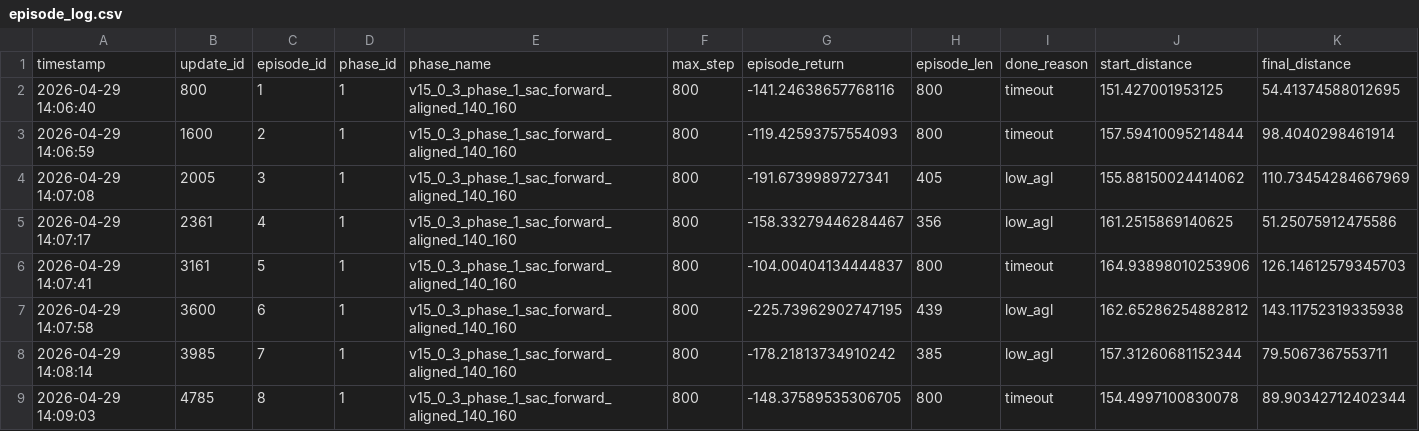
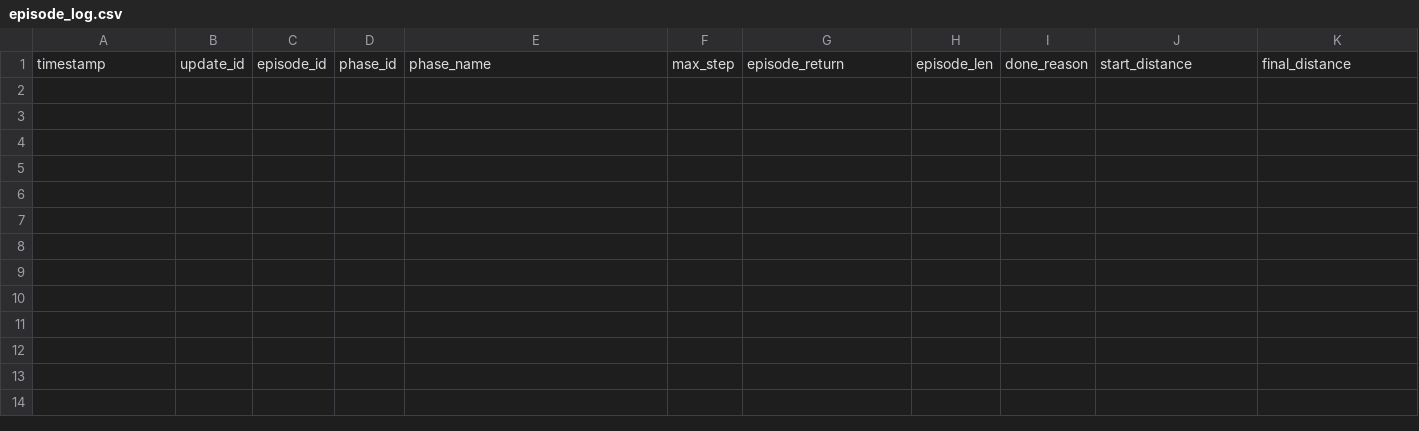
Before and after one commit to Sametus/ads-ai, a CSV file: logs/episode_log.csv, drawn as a sheet; only a part is shown; rows hold the shown columns only; the diff names each change by its address in the sheet, - before the commit and + after, or states it on an @@ line.

```diff
--- a/logs/episode_log.csv
+++ b/logs/episode_log.csv
-row 2: 2026-04-29 14:06:40 | 800 | 1 | 1 | v15_0_3_phase_1_sac_forward_aligned_140_160 | 800 | -141.24638657768116 | 800 | timeout | 151.427001953125 | 54.41374588012695
-row 3: 2026-04-29 14:06:59 | 1600 | 2 | 1 | v15_0_3_phase_1_sac_forward_aligned_140_160 | 800 | -119.42593757554093 | 800 | timeout | 157.59410095214844 | 98.4040298461914
-row 4: 2026-04-29 14:07:08 | 2005 | 3 | 1 | v15_0_3_phase_1_sac_forward_aligned_140_160 | 800 | -191.6739989727341 | 405 | low_agl | 155.88150024414062 | 110.73454284667969
-row 5: 2026-04-29 14:07:17 | 2361 | 4 | 1 | v15_0_3_phase_1_sac_forward_aligned_140_160 | 800 | -158.33279446284467 | 356 | low_agl | 161.2515869140625 | 51.25075912475586
-row 6: 2026-04-29 14:07:41 | 3161 | 5 | 1 | v15_0_3_phase_1_sac_forward_aligned_140_160 | 800 | -104.00404134444837 | 800 | timeout | 164.93898010253906 | 126.14612579345703
-row 7: 2026-04-29 14:07:58 | 3600 | 6 | 1 | v15_0_3_phase_1_sac_forward_aligned_140_160 | 800 | -225.73962902747195 | 439 | low_agl | 162.65286254882812 | 143.11752319335938
-row 8: 2026-04-29 14:08:14 | 3985 | 7 | 1 | v15_0_3_phase_1_sac_forward_aligned_140_160 | 800 | -178.21813734910242 | 385 | low_agl | 157.31260681152344 | 79.5067367553711
-row 9: 2026-04-29 14:09:03 | 4785 | 8 | 1 | v15_0_3_phase_1_sac_forward_aligned_140_160 | 800 | -148.37589535306705 | 800 | timeout | 154.4997100830078 | 89.90342712402344
```
Also changed, not shown: 14 other files.
